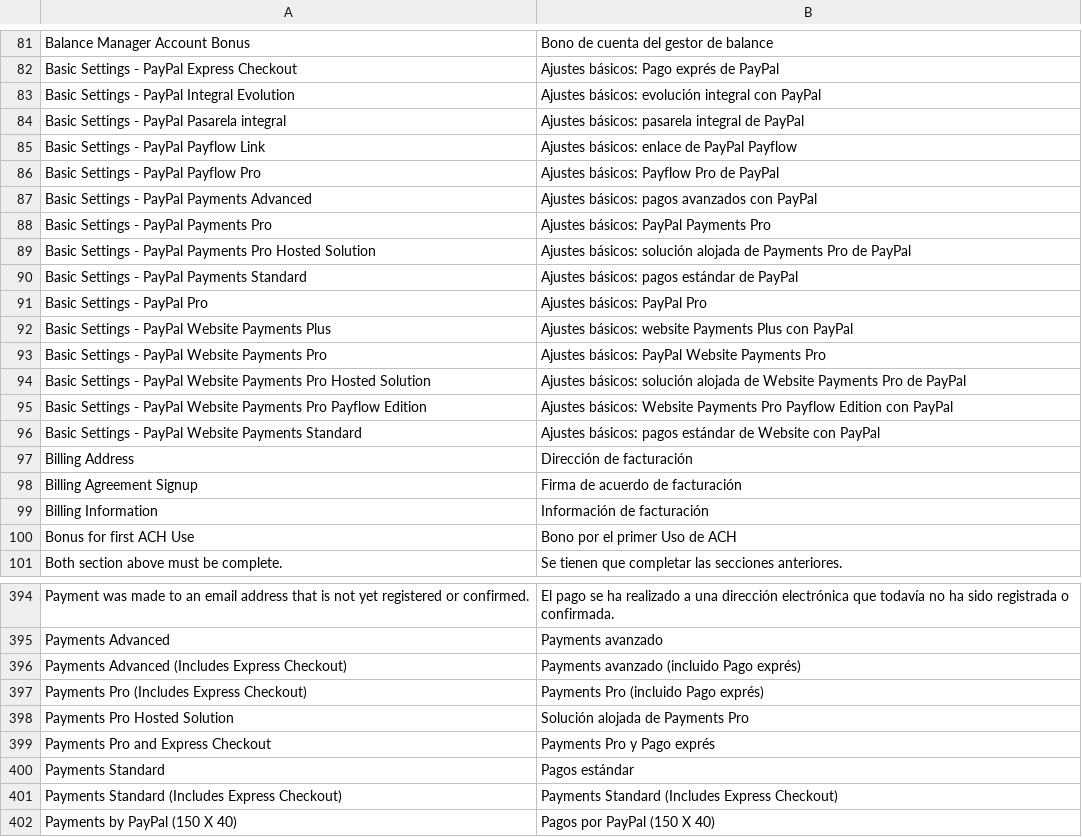
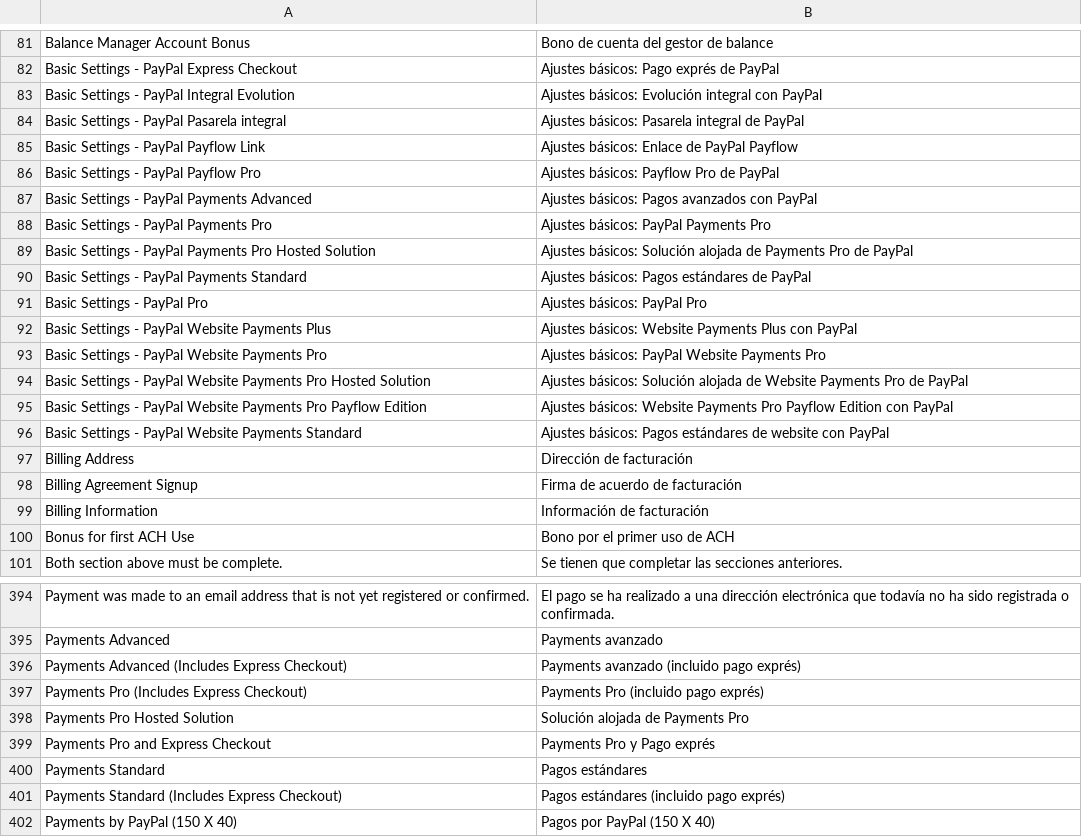
Before and after one commit to MaWoScha/German_LocalePack_es_ES, a CSV file: app/locale/es_ES/Mage_Paypal.csv, drawn as a sheet; only a part is shown, gaps mark what is left out; the diff covers the shown part only.

```diff
--- a/app/locale/es_ES/Mage_Paypal.csv
+++ b/app/locale/es_ES/Mage_Paypal.csv
@@ -138,16 +138,16 @@
 "Basic Settings - PayPal Express Checkout","Ajustes básicos: Pago exprés de PayPal"
-"Basic Settings - PayPal Integral Evolution","Ajustes básicos: evolución integral con PayPal"
-"Basic Settings - PayPal Pasarela integral","Ajustes básicos: pasarela integral de PayPal"
-"Basic Settings - PayPal Payflow Link","Ajustes básicos: enlace de PayPal Payflow"
+"Basic Settings - PayPal Integral Evolution","Ajustes básicos: Evolución integral con PayPal"
+"Basic Settings - PayPal Pasarela integral","Ajustes básicos: Pasarela integral de PayPal"
+"Basic Settings - PayPal Payflow Link","Ajustes básicos: Enlace de PayPal Payflow"
 "Basic Settings - PayPal Payflow Pro","Ajustes básicos: Payflow Pro de PayPal"
-"Basic Settings - PayPal Payments Advanced","Ajustes básicos: pagos avanzados con PayPal"
+"Basic Settings - PayPal Payments Advanced","Ajustes básicos: Pagos avanzados con PayPal"
 "Basic Settings - PayPal Payments Pro","Ajustes básicos: PayPal Payments Pro"
-"Basic Settings - PayPal Payments Pro Hosted Solution","Ajustes básicos: solución alojada de Payments Pro de PayPal"
-"Basic Settings - PayPal Payments Standard","Ajustes básicos: pagos estándar de PayPal"
+"Basic Settings - PayPal Payments Pro Hosted Solution","Ajustes básicos: Solución alojada de Payments Pro de PayPal"
+"Basic Settings - PayPal Payments Standard","Ajustes básicos: Pagos estándares de PayPal"
 "Basic Settings - PayPal Pro","Ajustes básicos: PayPal Pro"
-"Basic Settings - PayPal Website Payments Plus","Ajustes básicos: website Payments Plus con PayPal"
+"Basic Settings - PayPal Website Payments Plus","Ajustes básicos: Website Payments Plus con PayPal"
 "Basic Settings - PayPal Website Payments Pro","Ajustes básicos: PayPal Website Payments Pro"
-"Basic Settings - PayPal Website Payments Pro Hosted Solution","Ajustes básicos: solución alojada de Website Payments Pro de PayPal"
+"Basic Settings - PayPal Website Payments Pro Hosted Solution","Ajustes básicos: Solución alojada de Website Payments Pro de PayPal"
 "Basic Settings - PayPal Website Payments Pro Payflow Edition","Ajustes básicos: Website Payments Pro Payflow Edition con PayPal"
-"Basic Settings - PayPal Website Payments Standard","Ajustes básicos: pagos estándar de Website con PayPal"
+"Basic Settings - PayPal Website Payments Standard","Ajustes básicos: Pagos estándares de website con PayPal"
 "Billing Address","Dirección de facturación"
@@ -155,3 +155,3 @@
 "Billing Information","Información de facturación"
-"Bonus for first ACH Use","Bono por el primer Uso de ACH"
+"Bonus for first ACH Use","Bono por el primer uso de ACH"
 "Both section above must be complete. ","Se tienen que completar las secciones anteriores."
@@ -456,8 +456,8 @@
 "Payments Advanced","Payments avanzado"
-"Payments Advanced (Includes Express Checkout)","Payments avanzado (incluido Pago exprés)"
-"Payments Pro (Includes Express Checkout)","Payments Pro (incluido Pago exprés)"
+"Payments Advanced (Includes Express Checkout)","Payments avanzado (incluido pago exprés)"
+"Payments Pro (Includes Express Checkout)","Payments Pro (incluido pago exprés)"
 "Payments Pro Hosted Solution","Solución alojada de Payments Pro"
 "Payments Pro and Express Checkout","Payments Pro y Pago exprés"
-"Payments Standard","Pagos estándar"
-"Payments Standard (Includes Express Checkout)","Payments Standard (Includes Express Checkout)"
+"Payments Standard","Pagos estándares"
+"Payments Standard (Includes Express Checkout)","Pagos estándares (incluido pago exprés)"
 "Payments by PayPal (150 X 40)","Pagos por PayPal (150 X 40)"
```
Also changed, not shown: 56 edited cells elsewhere in this file, app/locale/es_ES/Mage_Reports.csv, app/locale/es_ES/Mage_Review.csv, 12 other files.
